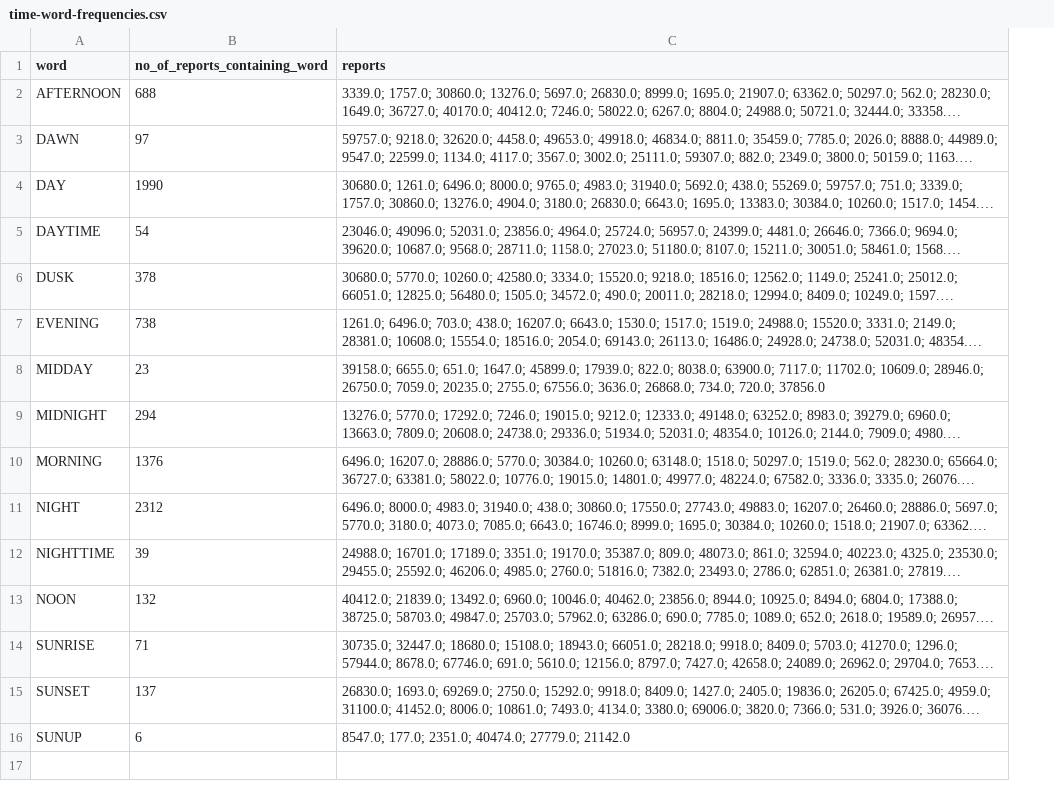
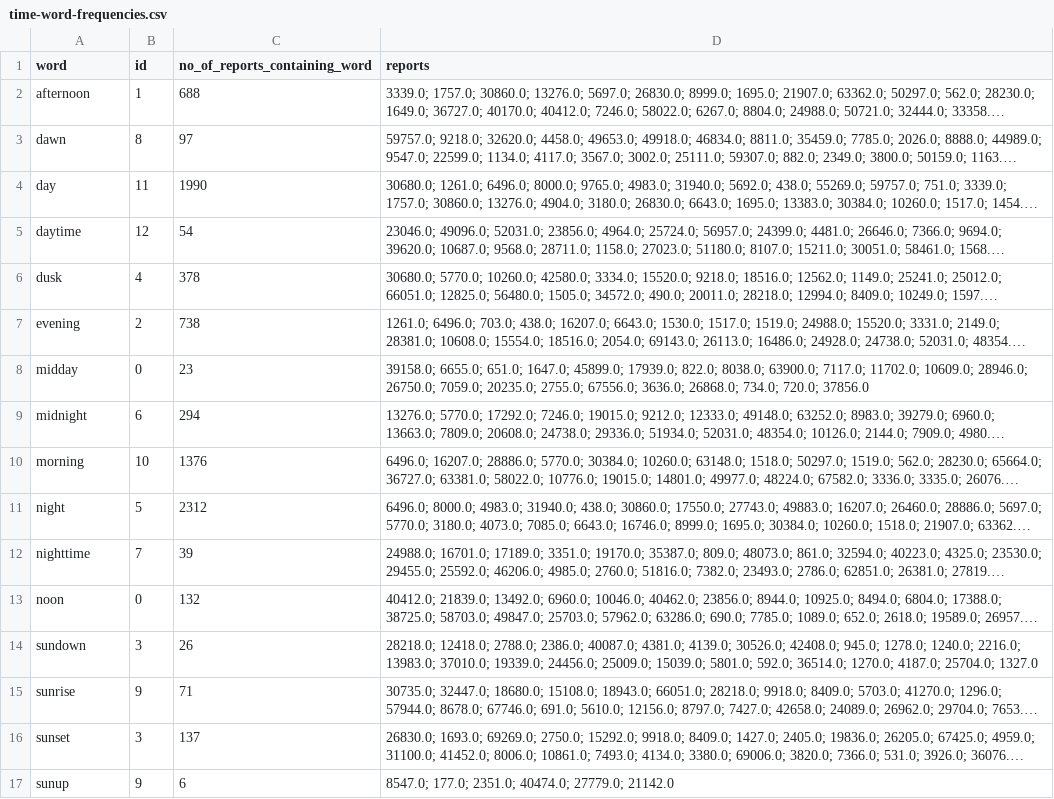
Before and after one commit to dangerstone/bigfoot-sightings, a CSV file: data/word-frequencies/time-word-frequencies.csv, drawn as a sheet; long unchanged cells end in …; addresses are those after the commit; the diff names each change by its address in the sheet, - before the commit and + after, or states it on an @@ line.

Commit message:
added id to words (in order, wow)

```diff
--- a/data/word-frequencies/time-word-frequencies.csv
+++ b/data/word-frequencies/time-word-frequencies.csv
+column B (id), rows 2-13: 1 | 8 | 11 | 12 | 4 | 2 | 0 | 6 | 10 | 5 | 7 | 0; rows 15-17: 9 | 3 | 9
-A2 (word): AFTERNOON
+A2 (word): afternoon
-A3 (word): DAWN
+A3 (word): dawn
-A4 (word): DAY
+A4 (word): day
-A5 (word): DAYTIME
+A5 (word): daytime
-A6 (word): DUSK
+A6 (word): dusk
-A7 (word): EVENING
+A7 (word): evening
-A8 (word): MIDDAY
+A8 (word): midday
-A9 (word): MIDNIGHT
+A9 (word): midnight
-A10 (word): MORNING
+A10 (word): morning
-A11 (word): NIGHT
+A11 (word): night
-A12 (word): NIGHTTIME
+A12 (word): nighttime
-A13 (word): NOON
+A13 (word): noon
+row 14: sundown | 3 | 26 | 28218.0; 12418.0; 2788.0; 2386.0; 40087.0; 4381.0; 4139.0; 30526.0; 42408.0; 945.0; 1278.0; 1240.0; 2216.0; 13983.0; 37010.0; 19339.0; 24456.0; 25009.0; 15039.0; 5801.0; 592.0; 36514.0; 1270.0; 4187.0; 25704.0; 1327.0
-A15 (word): SUNRISE
+A15 (word): sunrise
-A16 (word): SUNSET
+A16 (word): sunset
-A17 (word): SUNUP
+A17 (word): sunup
```
Also changed, not shown: 2 other files.
